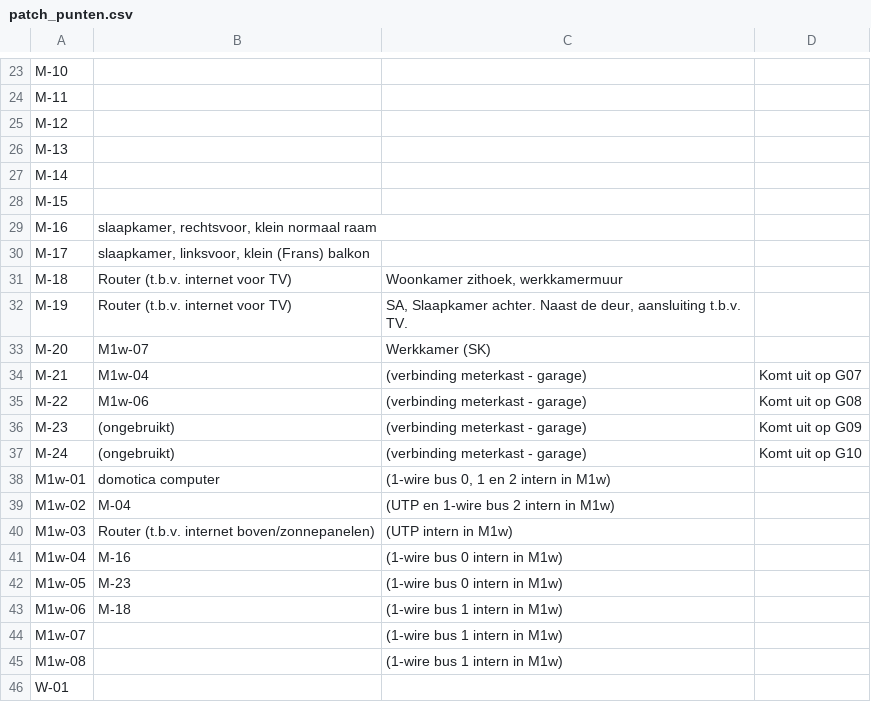
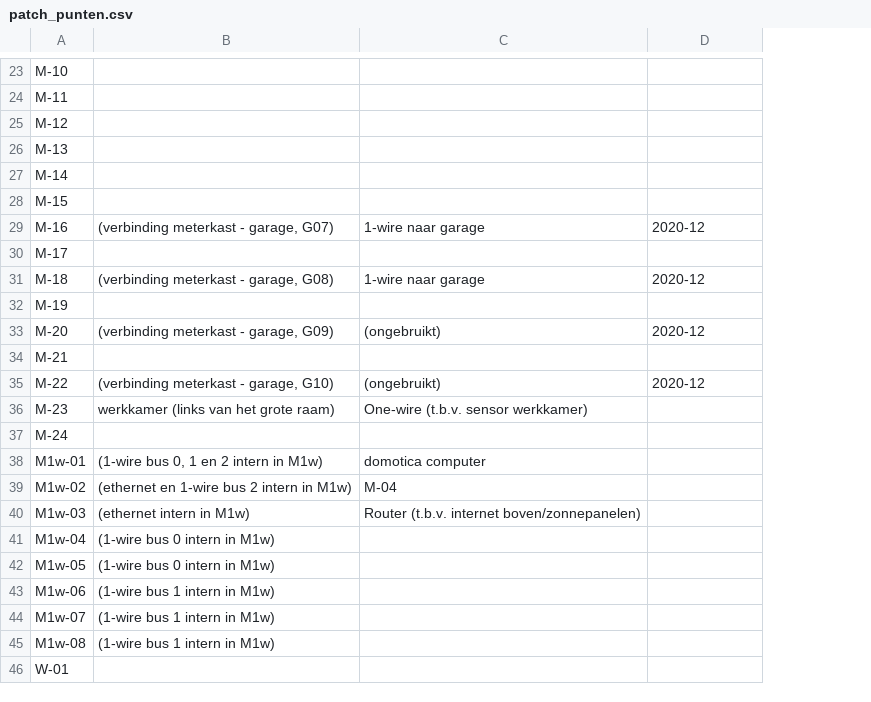
Before and after one commit to danau-domotics/house-G, a CSV file: data/patch_punten.csv, drawn as a sheet; only a part is shown, gaps mark what is left out; removed rows and columns are numbered as before the commit, all else as after; the diff covers the shown part only; the diff names each change by its address in the sheet, - before the commit and + after, or states it on an @@ line.

```diff
--- a/data/patch_punten.csv
+++ b/data/patch_punten.csv
+column B, rows 29-45: (verbinding meterkast - garage, G07) |  | (verbinding meterkast - garage, G08) |  | (verbinding meterkast - garage, G09) |  | (verbinding meterkast - garage, G10) | werkkamer (links van het grote raam) |  | (1-wire bus 0, 1 en 2 intern in M1w) | (ethernet en 1-wire bus 2 intern in M1w) | (ethernet intern in M1w) | (1-wire bus 0 intern in M1w) | (1-wire bus 0 intern in M1w) | (1-wire bus 1 intern in M1w) | (1-wire bus 1 intern in M1w) | (1-wire bus 1 intern in M1w)
-column C, rows 31-45: Woonkamer zithoek, werkkamermuur | SA, Slaapkamer achter. Naast de deur, aansluiting t.b.v. TV. | Werkkamer (SK) | (verbinding meterkast - garage) | (verbinding meterkast - garage) | (verbinding meterkast - garage) | (verbinding meterkast - garage) | (1-wire bus 0, 1 en 2 intern in M1w) | (UTP en 1-wire bus 2 intern in M1w) | (UTP intern in M1w) | (1-wire bus 0 intern in M1w) | (1-wire bus 0 intern in M1w) | (1-wire bus 1 intern in M1w) | (1-wire bus 1 intern in M1w) | (1-wire bus 1 intern in M1w)
-C29: slaapkamer, rechtsvoor, klein normaal raam
+C29: 1-wire naar garage
-D29: (empty)
+D29: 2020-12
-C30: slaapkamer, linksvoor, klein (Frans) balkon
+C30: (empty)
-C31: Router (t.b.v. internet voor TV)
+C31: 1-wire naar garage
-D31: (empty)
+D31: 2020-12
-C32: Router (t.b.v. internet voor TV)
+C32: (empty)
-C33: M1w-07
+C33: (ongebruikt)
-D33: (empty)
+D33: 2020-12
-C34: M1w-04
+C34: (empty)
-D34: Komt uit op G07
+D34: (empty)
-C35: M1w-06
+C35: (ongebruikt)
-D35: Komt uit op G08
+D35: 2020-12
-C36: (ongebruikt)
+C36: One-wire (t.b.v. sensor werkkamer)
-D36: Komt uit op G09
+D36: (empty)
-C37: (ongebruikt)
+C37: (empty)
-D37: Komt uit op G10
+D37: (empty)
-C41: M-16
+C41: (empty)
-C42: M-23
+C42: (empty)
-C43: M-18
+C43: (empty)
```
Also changed, not shown: 14 edited cells elsewhere in this file.
